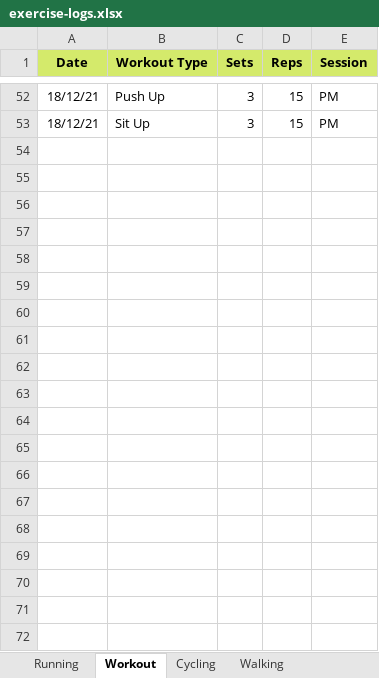
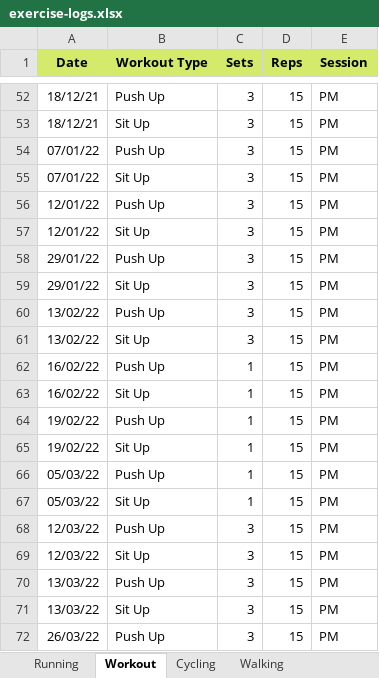
Before and after one commit to NaimJamalludin/exercise-logs, an Excel workbook: exercise-logs.xlsx, sheet Workout, drawn as a sheet; only a part is shown, gaps mark what is left out; values as stored, in another font and other column widths than the file's, no borders; the diff covers the shown part only; the diff names each change by its address in the sheet, - before the commit and + after, or states it on an @@ line.

```diff
--- a/exercise-logs.xlsx (sheet Workout)
+++ b/exercise-logs.xlsx (sheet Workout)
+row 54: 07/01/22 | Push Up | 3 | 15 | PM
+row 55: 07/01/22 | Sit Up | 3 | 15 | PM
+row 56: 12/01/22 | Push Up | 3 | 15 | PM
+row 57: 12/01/22 | Sit Up | 3 | 15 | PM
+row 58: 29/01/22 | Push Up | 3 | 15 | PM
+row 59: 29/01/22 | Sit Up | 3 | 15 | PM
+row 60: 13/02/22 | Push Up | 3 | 15 | PM
+row 61: 13/02/22 | Sit Up | 3 | 15 | PM
+row 62: 16/02/22 | Push Up | 1 | 15 | PM
+row 63: 16/02/22 | Sit Up | 1 | 15 | PM
+row 64: 19/02/22 | Push Up | 1 | 15 | PM
+row 65: 19/02/22 | Sit Up | 1 | 15 | PM
+row 66: 05/03/22 | Push Up | 1 | 15 | PM
+row 67: 05/03/22 | Sit Up | 1 | 15 | PM
+row 68: 12/03/22 | Push Up | 3 | 15 | PM
+row 69: 12/03/22 | Sit Up | 3 | 15 | PM
+row 70: 13/03/22 | Push Up | 3 | 15 | PM
+row 71: 13/03/22 | Sit Up | 3 | 15 | PM
+row 72: 26/03/22 | Push Up | 3 | 15 | PM
```
Also changed, not shown: 13 added rows elsewhere in this sheet, sheet Running, sheet Cycling.
